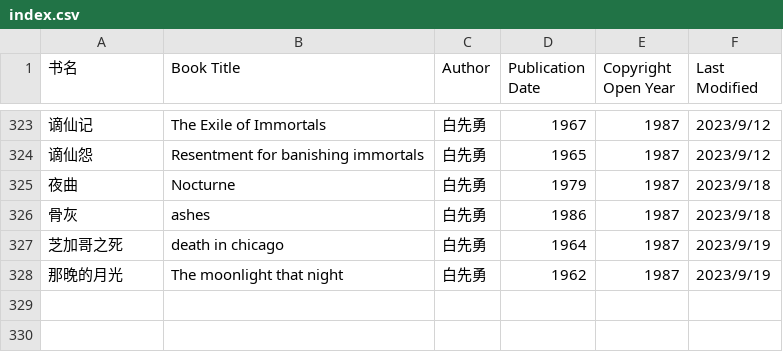
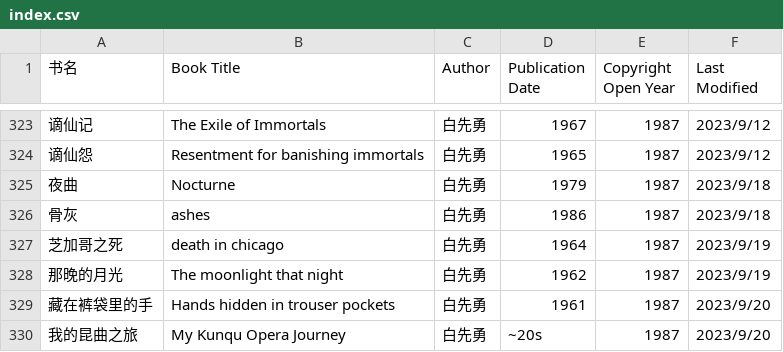
Before and after one commit to shjwudp/shu, a CSV file: index.csv, drawn as a sheet; only a part is shown, gaps mark what is left out.

Commit message:
feat: add 白先勇《藏在裤袋里的手》、《我的昆曲之旅》

```diff
--- a/index.csv
+++ b/index.csv
@@ -328 +328,3 @@
 那晚的月光,The moonlight that night,白先勇,1962,1987,2023/9/19
+藏在裤袋里的手,Hands hidden in trouser pockets,白先勇,1961,1987,2023/9/20
+我的昆曲之旅,My Kunqu Opera Journey,白先勇,~20s,1987,2023/9/20
```
Also changed, not shown: 2 other files.
